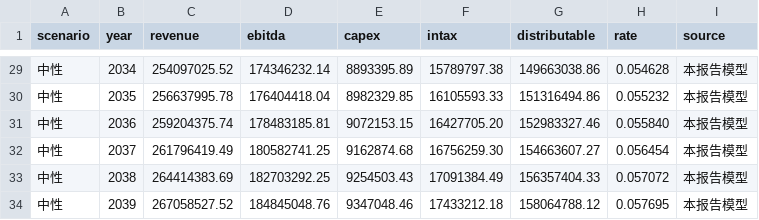
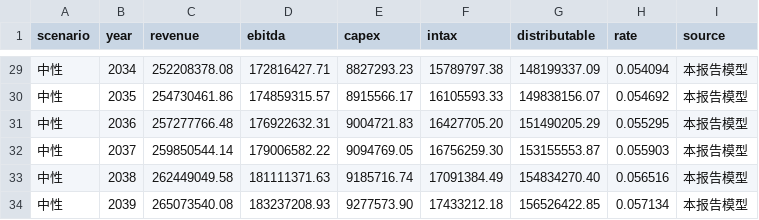
Before and after one commit to Siyezzz/shenwan, a CSV file: models/scenario_2028.csv, drawn as a sheet; only a part is shown, gaps mark what is left out; the diff covers the shown part only.

```diff
--- a/models/scenario_2028.csv
+++ b/models/scenario_2028.csv
@@ -29,6 +29,6 @@ scenario,year,revenue,ebitda,capex,intax,distributable,rate,source
-中性,2034,254097025.52,174346232.14,8893395.89,15789797.38,149663038.86,0.054628,本报告模型
-中性,2035,256637995.78,176404418.04,8982329.85,16105593.33,151316494.86,0.055232,本报告模型
-中性,2036,259204375.74,178483185.81,9072153.15,16427705.20,152983327.46,0.055840,本报告模型
-中性,2037,261796419.49,180582741.25,9162874.68,16756259.30,154663607.27,0.056454,本报告模型
-中性,2038,264414383.69,182703292.25,9254503.43,17091384.49,156357404.33,0.057072,本报告模型
-中性,2039,267058527.52,184845048.76,9347048.46,17433212.18,158064788.12,0.057695,本报告模型
+中性,2034,252208378.08,172816427.71,8827293.23,15789797.38,148199337.09,0.054094,本报告模型
+中性,2035,254730461.86,174859315.57,8915566.17,16105593.33,149838156.07,0.054692,本报告模型
+中性,2036,257277766.48,176922632.31,9004721.83,16427705.20,151490205.29,0.055295,本报告模型
+中性,2037,259850544.14,179006582.22,9094769.05,16756259.30,153155553.87,0.055903,本报告模型
+中性,2038,262449049.58,181111371.63,9185716.74,17091384.49,154834270.40,0.056516,本报告模型
+中性,2039,265073540.08,183237208.93,9277573.90,17433212.18,156526422.85,0.057134,本报告模型
```
Also changed, not shown: 55 edited cells elsewhere in this file, outputs/case_03_sinofarm_reit/assumptions.csv, outputs/case_03_sinofarm_reit/claims_verdict.csv, 11 other files.
